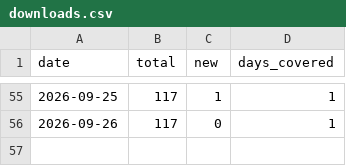
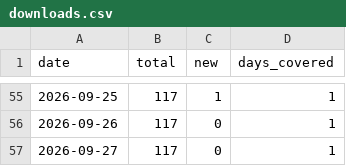
Before and after one commit to princeharshan/grapha-site, a CSV file: data/downloads.csv, drawn as a sheet; only a part is shown, gaps mark what is left out.

```diff
--- a/data/downloads.csv
+++ b/data/downloads.csv
@@ -56 +56,2 @@ date,total,new,days_covered
 2026-09-26,117,0,1
+2026-09-27,117,0,1
```
